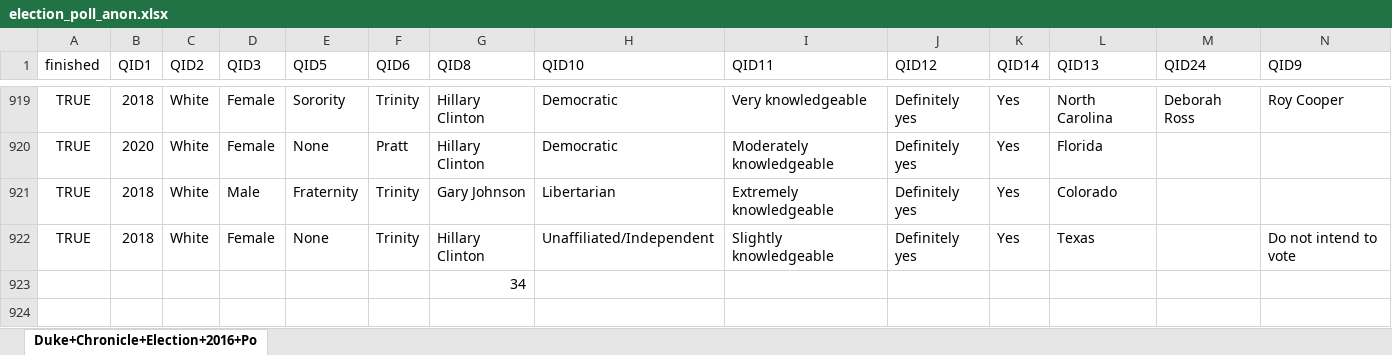
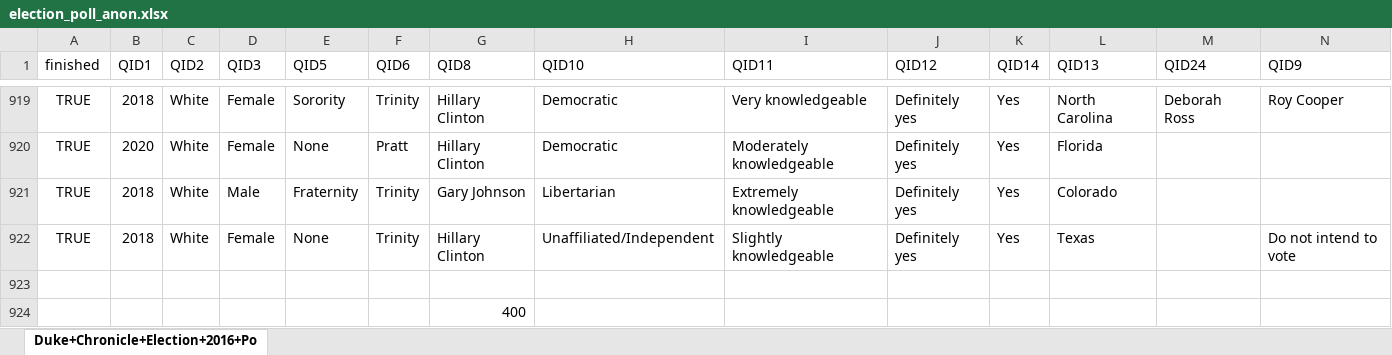
Before and after one commit to Chrissymbeck/special-pages, an Excel workbook: election_poll_2016/election_poll_anon.xlsx, sheet Duke+Chronicle+Election+2016+Po, drawn as a sheet; only a part is shown, gaps mark what is left out; values as stored, in another font and other column widths than the file's, no borders; addresses are those after the commit; rows hold the shown columns only; the diff names each change by its address in the sheet, - before the commit and + after, or states it on an @@ line.

```diff
--- a/election_poll_2016/election_poll_anon.xlsx (sheet Duke+Chronicle+Election+2016+Po)
+++ b/election_poll_2016/election_poll_anon.xlsx (sheet Duke+Chronicle+Election+2016+Po)
+row 923: (empty)
-G924 (QID8): 34
+G924 (QID8): 400
```
Also changed, not shown: 1 other file.
